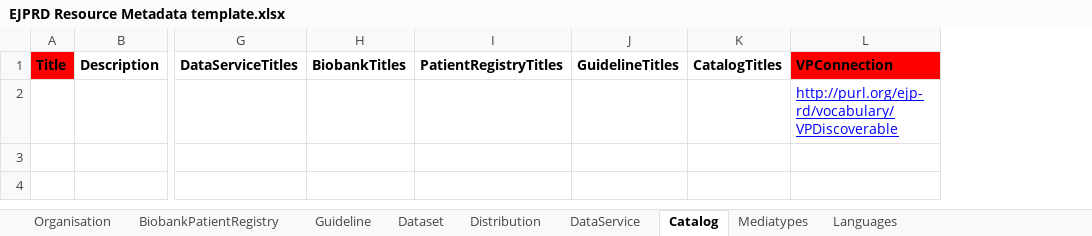
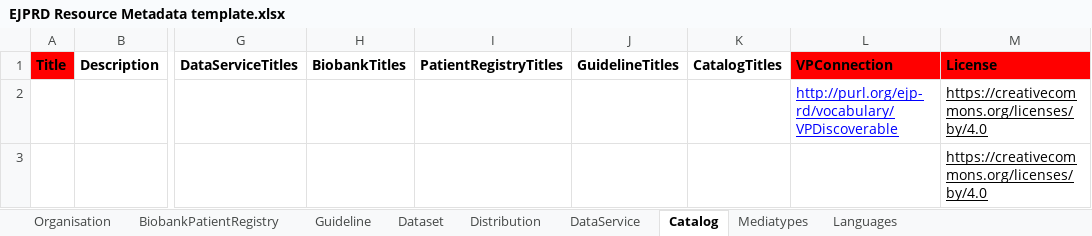
Before and after one commit to ejp-rd-vp/resource-metadata-schema, an Excel workbook: template/EJPRD Resource Metadata template.xlsx, sheet Catalog, drawn as a sheet; only a part is shown, gaps mark what is left out; values as stored, in another font and other column widths than the file's, no borders; charts and pictures not drawn; rows hold the shown columns only; the diff names each change by its address in the sheet, - before the commit and + after, or states it on an @@ line.

```diff
--- a/template/EJPRD Resource Metadata template.xlsx (sheet Catalog)
+++ b/template/EJPRD Resource Metadata template.xlsx (sheet Catalog)
+column M, rows 1-2: License | https://creativecommons.org/licenses/by/4.0
+row 3:  |  |  |  |  |  |  |  | https://creativecommons.org/licenses/by/4.0
```
Also changed, not shown: sheet DataService, sheet Guideline, sheet BiobankPatientRegistry, 11 other files.
